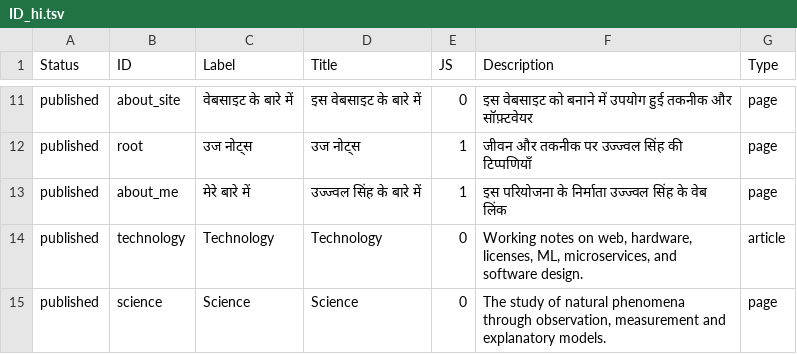
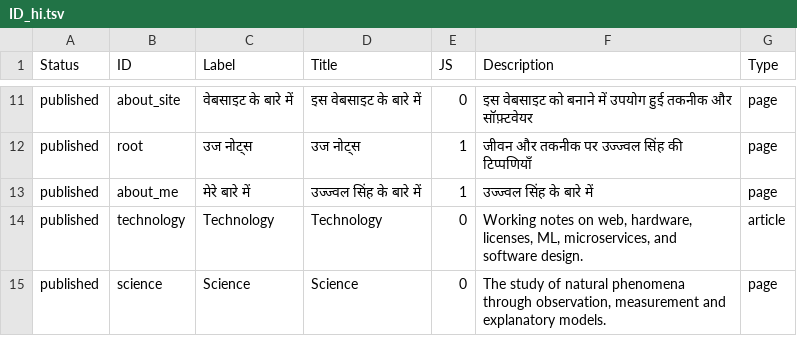
Before and after one commit to ujnotes/web-site, a TSV file: Config/ID_hi.tsv, drawn as a sheet; only a part is shown, gaps mark what is left out.

```diff
--- a/Config/ID_hi.tsv
+++ b/Config/ID_hi.tsv
@@ -12,3 +12,3 @@ published	about_site	वेबसाइट के बारे में	इस
 published	root	उज नोट्स	उज नोट्स	1	जीवन और तकनीक पर उज्ज्वल सिंह की टिप्पणियाँ	page
-published	about_me	मेरे बारे में	उज्ज्वल सिंह के बारे में	1	इस परियोजना के निर्माता उज्ज्वल सिंह के वेब लिंक	page
+published	about_me	मेरे बारे में	उज्ज्वल सिंह के बारे में	1	उज्ज्वल सिंह के बारे में	page
 published	technology	Technology	Technology	0	Working notes on web, hardware, licenses, ML, microservices, and software design.	article
```
Also changed, not shown: Config/ID.tsv, 5 other files.
